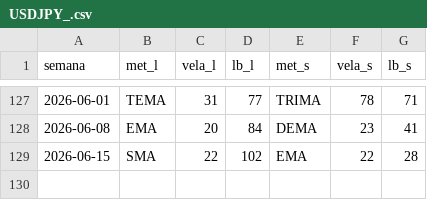
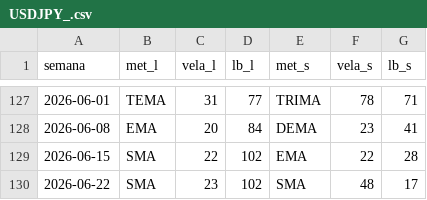
Before and after one commit to Angel-Arevalo/MT5conection, a CSV file: Backtest/pre_calc/USDJPY_.csv, drawn as a sheet; only a part is shown, gaps mark what is left out; the diff names each change by its address in the sheet, - before the commit and + after, or states it on an @@ line.

Commit message:
Añadadido backtest con reinversión

```diff
--- a/Backtest/pre_calc/USDJPY_.csv
+++ b/Backtest/pre_calc/USDJPY_.csv
+row 130: 2026-06-22 | SMA | 23 | 102 | SMA | 48 | 17
```
Also changed, not shown: 1 other file.
